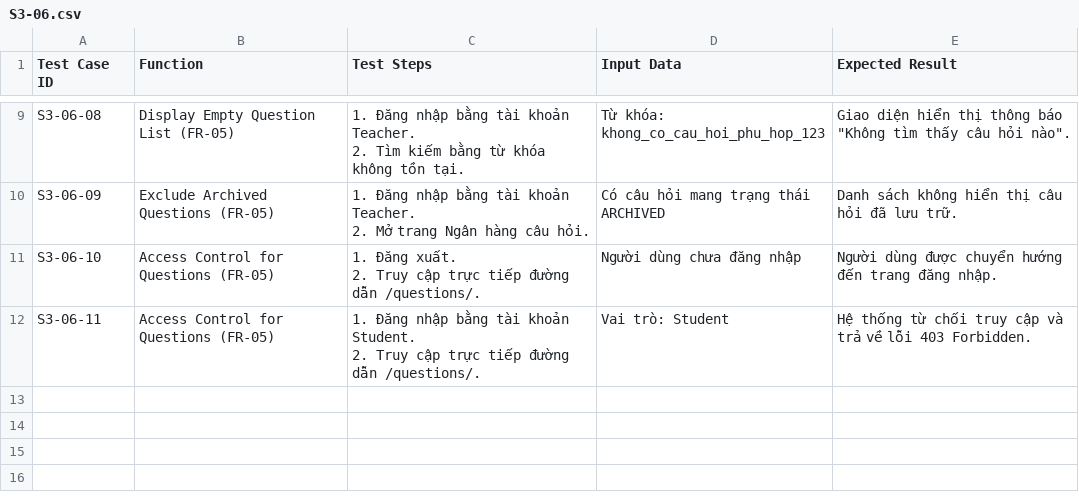
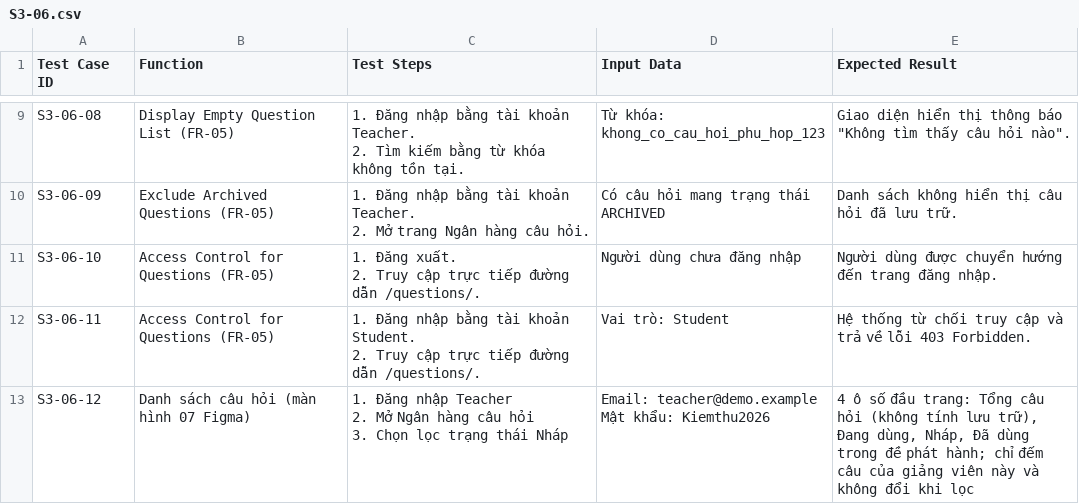
Before and after one commit to lehaidang061107-maker/quiz-examination-system, a CSV file: docs/testcases/S3-06.csv, drawn as a sheet; only a part is shown, gaps mark what is left out; ↵ is a line break in a cell; the diff names each change by its address in the sheet, - before the commit and + after, or states it on an @@ line.

Commit message:
fix(S3-06): ô số tổng quan ngân hàng câu hỏi theo Figma

```diff
--- a/docs/testcases/S3-06.csv
+++ b/docs/testcases/S3-06.csv
+row 13: S3-06-12 | Danh sách câu hỏi (màn hình 07 Figma) | 1. Đăng nhập Teacher ↵ 2. Mở Ngân hàng câu hỏi ↵ 3. Chọn lọc trạng thái Nháp | Email: teacher@demo.example ↵ Mật khẩu: Kiemthu2026 | 4 ô số đầu trang: Tổng câu hỏi (không tính lưu trữ), Đang dùng, Nháp, Đã dùng trong đề phát hành; chỉ đếm câu của giảng viên này và không đổi khi lọc
```
Also changed, not shown: 3 other files.
